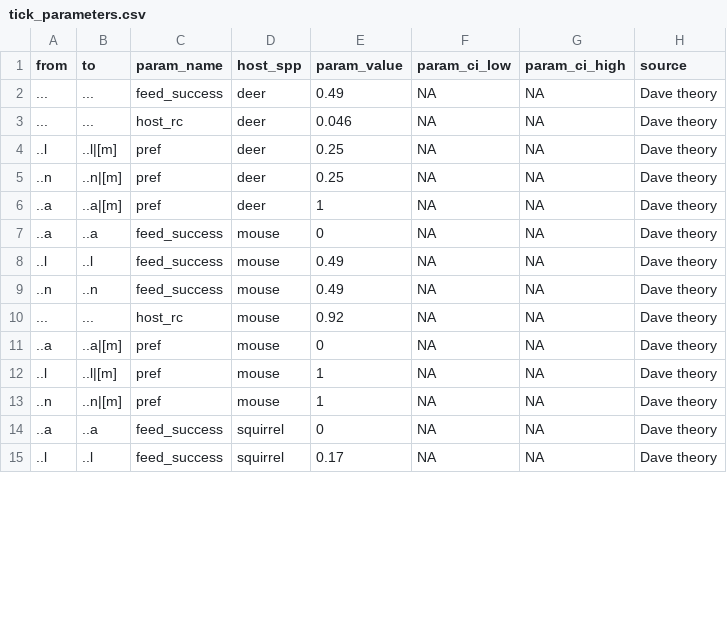
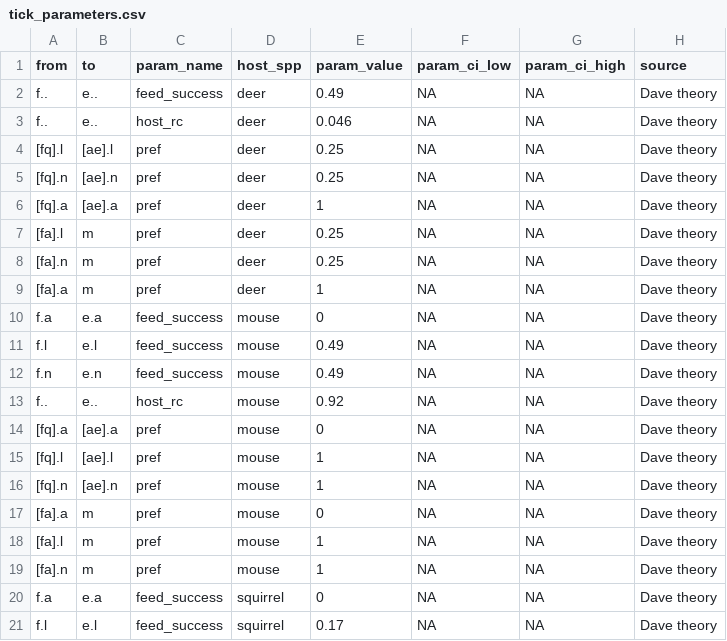
Before and after one commit to dallenmidd/IxPopDyMod, a CSV file: inputs/tick_parameters.csv, drawn as a sheet; only a part is shown; the diff covers the shown part only.

```diff
--- a/inputs/tick_parameters.csv
+++ b/inputs/tick_parameters.csv
@@ -1,15 +1,21 @@
 from, to, param_name, host_spp, param_value, param_ci_low, param_ci_high, source
-..., ..., feed_success, deer, 0.49, NA, NA, Dave theory
-..., ..., host_rc, deer, 0.046, NA, NA, Dave theory
-..l, ..l|[m], pref, deer, 0.25, NA, NA, Dave theory
-..n, ..n|[m], pref, deer, 0.25, NA, NA, Dave theory
-..a, ..a|[m], pref, deer, 1, NA, NA, Dave theory
-..a, ..a, feed_success, mouse, 0, NA, NA, Dave theory
-..l, ..l, feed_success, mouse, 0.49, NA, NA, Dave theory
-..n, ..n, feed_success, mouse, 0.49, NA, NA, Dave theory
-..., ..., host_rc, mouse, 0.92, NA, NA, Dave theory
-..a, ..a|[m], pref, mouse, 0, NA, NA, Dave theory
-..l, ..l|[m], pref, mouse, 1, NA, NA, Dave theory
-..n, ..n|[m], pref, mouse, 1, NA, NA, Dave theory
-..a, ..a, feed_success, squirrel, 0, NA, NA, Dave theory
-..l, ..l, feed_success, squirrel, 0.17, NA, NA, Dave theory
+f.., e.., feed_success, deer, 0.49, NA, NA, Dave theory
+f.., e.., host_rc, deer, 0.046, NA, NA, Dave theory
+[fq].l, [ae].l, pref, deer, 0.25, NA, NA, Dave theory
+[fq].n, [ae].n, pref, deer, 0.25, NA, NA, Dave theory
+[fq].a, [ae].a, pref, deer, 1, NA, NA, Dave theory
+[fa].l, m, pref, deer, 0.25, NA, NA, Dave theory
+[fa].n, m, pref, deer, 0.25, NA, NA, Dave theory
+[fa].a, m, pref, deer, 1, NA, NA, Dave theory
+f.a, e.a, feed_success, mouse, 0, NA, NA, Dave theory
+f.l, e.l, feed_success, mouse, 0.49, NA, NA, Dave theory
+f.n, e.n, feed_success, mouse, 0.49, NA, NA, Dave theory
+f.., e.., host_rc, mouse, 0.92, NA, NA, Dave theory
+[fq].a, [ae].a, pref, mouse, 0, NA, NA, Dave theory
+[fq].l, [ae].l, pref, mouse, 1, NA, NA, Dave theory
+[fq].n, [ae].n, pref, mouse, 1, NA, NA, Dave theory
+[fa].a, m, pref, mouse, 0, NA, NA, Dave theory
+[fa].l, m, pref, mouse, 1, NA, NA, Dave theory
+[fa].n, m, pref, mouse, 1, NA, NA, Dave theory
+f.a, e.a, feed_success, squirrel, 0, NA, NA, Dave theory
+f.l, e.l, feed_success, squirrel, 0.17, NA, NA, Dave theory
```
Also changed, not shown: 3 added rows and 18 edited cells elsewhere in this file.
